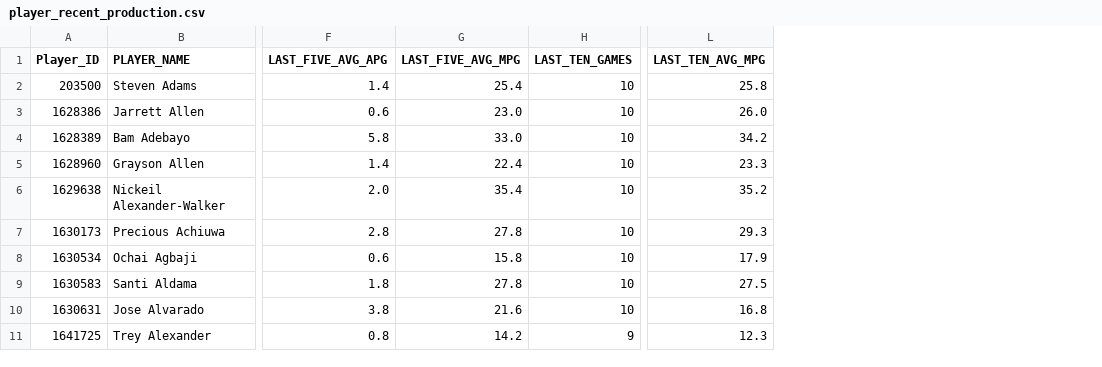
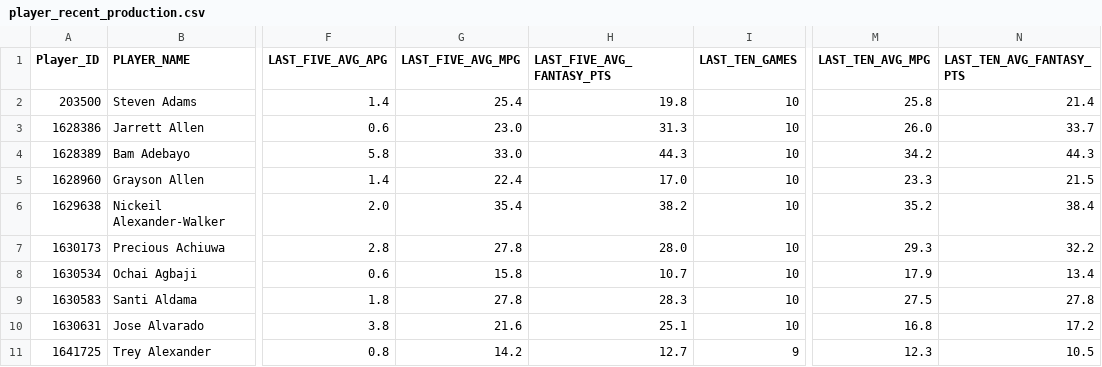
Before and after one commit to paunfa/pandas-pick-and-roll, a CSV file: data/processed/player_recent_production.csv, drawn as a sheet; only a part is shown, gaps mark what is left out; the diff names each change by its address in the sheet, - before the commit and + after, or states it on an @@ line.

```diff
--- a/data/processed/player_recent_production.csv
+++ b/data/processed/player_recent_production.csv
+column H (LAST_FIVE_AVG_FANTASY_PTS), rows 2-11: 19.8 | 31.3 | 44.3 | 17.0 | 38.2 | 28.0 | 10.7 | 28.3 | 25.1 | 12.7
+column N (LAST_TEN_AVG_FANTASY_PTS), rows 2-11: 21.4 | 33.7 | 44.3 | 21.5 | 38.4 | 32.2 | 13.4 | 27.8 | 17.2 | 10.5
```
Also changed, not shown: data/processed/player_game_logs_pro.csv, 4 other files.
